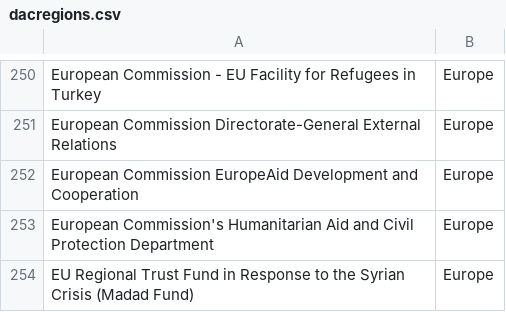
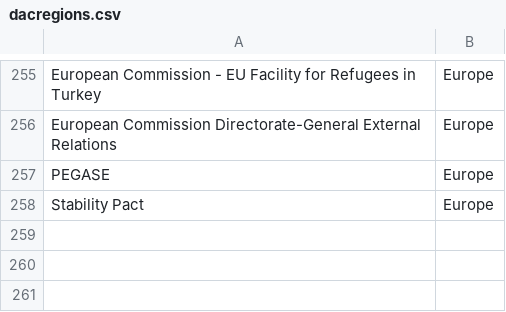
Before and after one commit to AlexandraSpencer/FTS-coding, a CSV file: dacregions.csv, drawn as a sheet; only a part is shown, gaps mark what is left out; the diff covers the shown part only.

```diff
--- a/dacregions.csv
+++ b/dacregions.csv
@@ -251,4 +256,3 @@ European Commission - EU Facility for Refugees in Turkey,Europe
 European Commission Directorate-General External Relations,Europe
-European Commission EuropeAid Development and Cooperation,Europe
-European Commission's Humanitarian Aid and Civil Protection Department,Europe
-EU Regional Trust Fund in Response to the Syrian Crisis (Madad Fund),Europe
+PEGASE,Europe
+Stability Pact,Europe
```
Also changed, not shown: 20 added rows and 16 removed rows elsewhere in this file, 11 other files.
